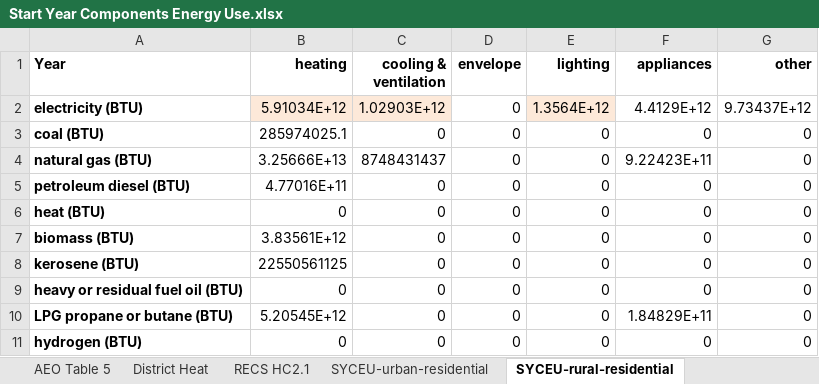
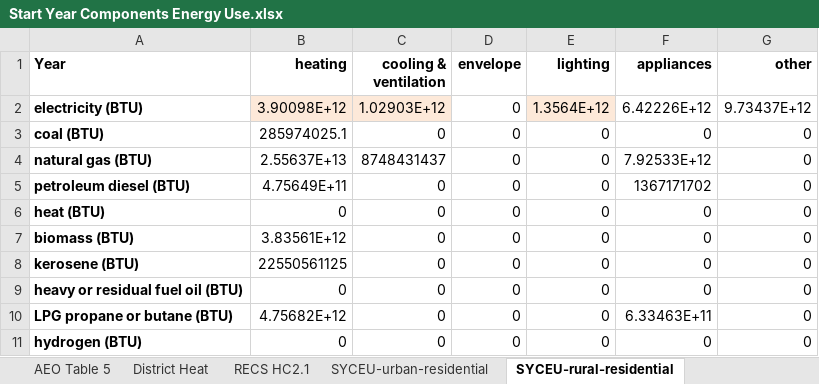
Before and after one commit to EnergyInnovation/eps-minnesota, an Excel workbook: InputData/bldgs/SYCEU/Start Year Components Energy Use.xlsx, sheet SYCEU-rural-residential, drawn as a sheet; values as stored, in another font and other column widths than the file's, no borders; the diff names each change by its address in the sheet, - before the commit and + after, or states it on an @@ line.

```diff
--- a/InputData/bldgs/SYCEU/Start Year Components Energy Use.xlsx (sheet SYCEU-rural-residential)
+++ b/InputData/bldgs/SYCEU/Start Year Components Energy Use.xlsx (sheet SYCEU-rural-residential)
-B2 (heating): 5.91034E+12
+B2 (heating): 3.90098E+12
-F2 (appliances): 4.4129E+12
+F2 (appliances): 6.42226E+12
-B4 (heating): 3.25666E+13
+B4 (heating): 2.55637E+13
-F4 (appliances): 9.22423E+11
+F4 (appliances): 7.92533E+12
-B5 (heating): 4.77016E+11
+B5 (heating): 4.75649E+11
-F5 (appliances): 0
+F5 (appliances): 1367171702
-B10 (heating): 5.20545E+12
+B10 (heating): 4.75682E+12
-F10 (appliances): 1.84829E+11
+F10 (appliances): 6.33463E+11
```
Also changed, not shown: sheet SYCEU-urban-residential, InputData/bldgs/BDEQ/BAU Distribued Electricity Quantities.xlsx, InputData/bldgs/SYDEC/Start Year Distributed Electricity Capacity.xlsx, 31 other files.
